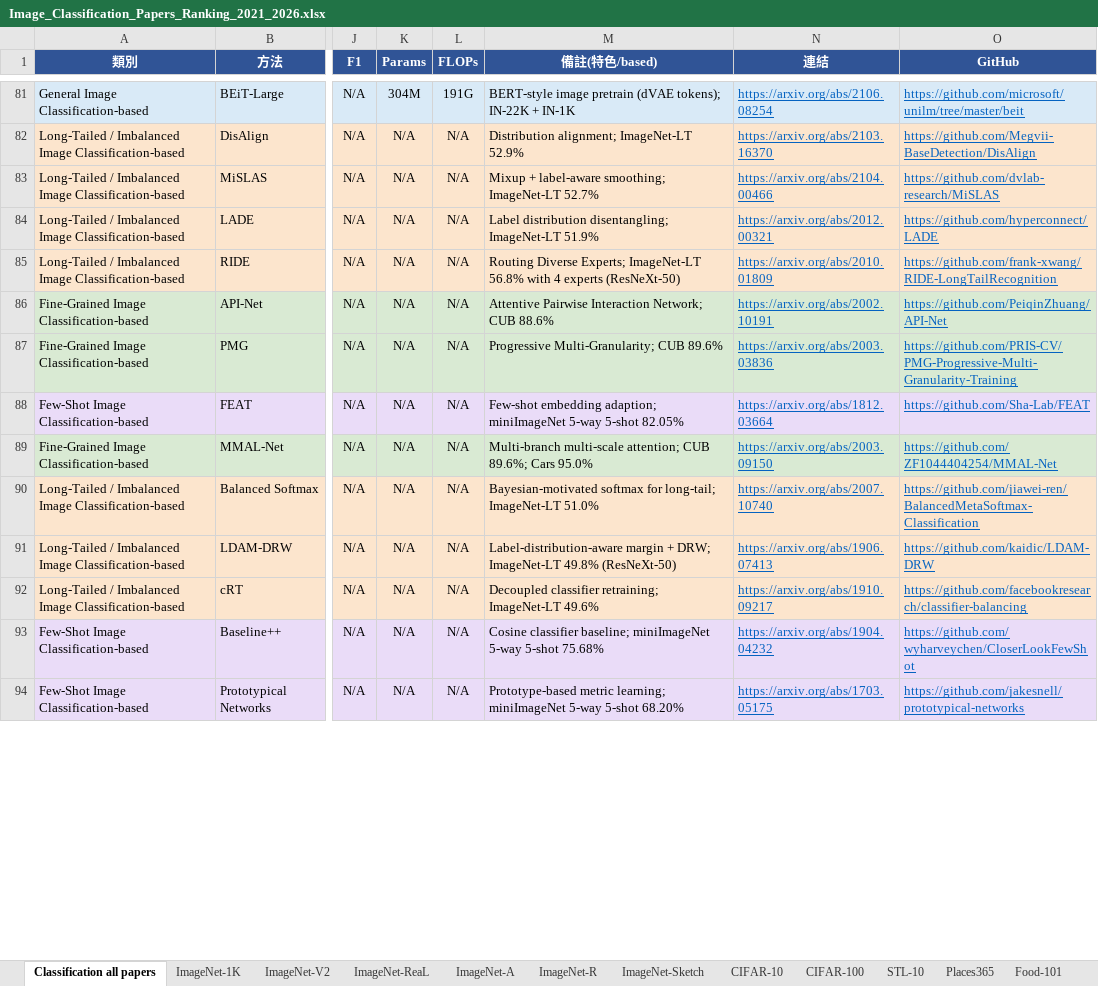
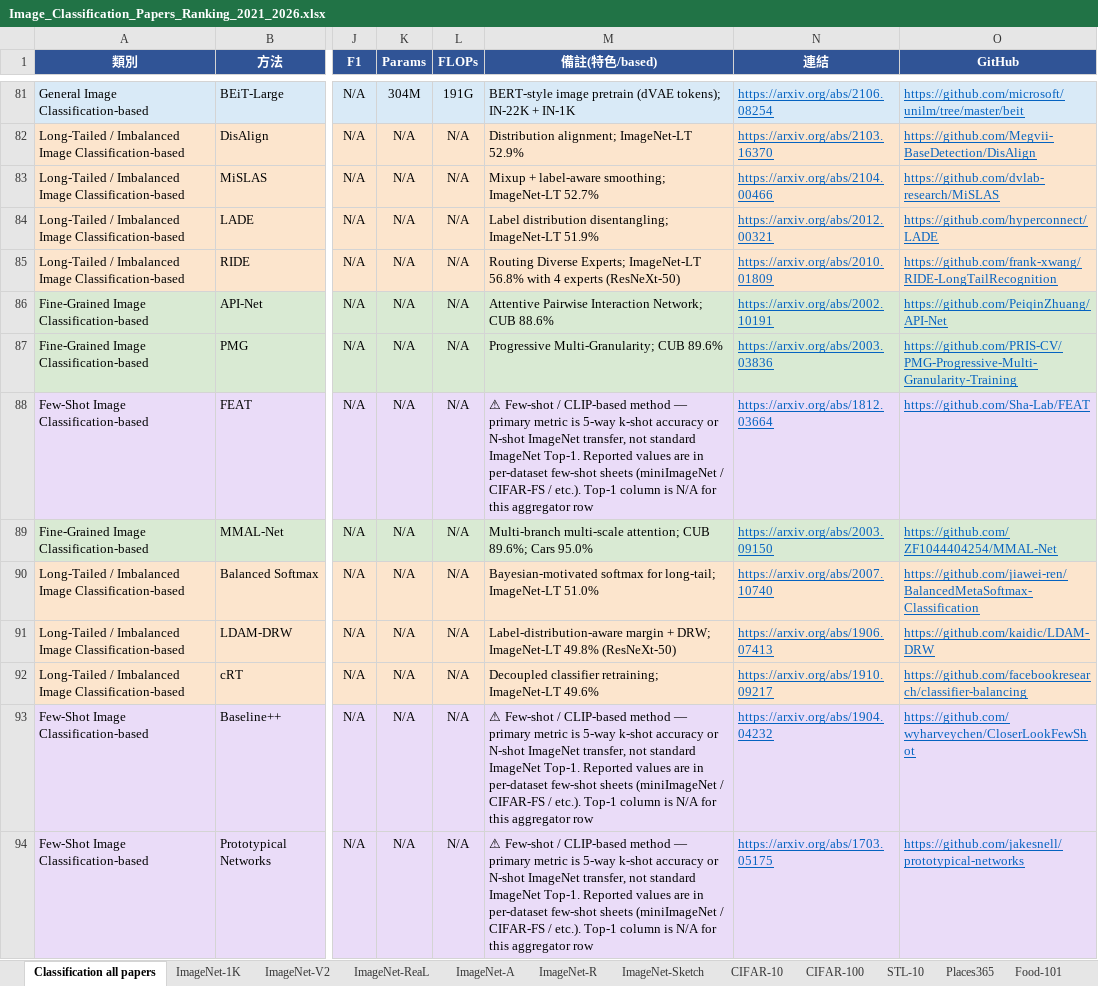
Before and after one commit to 112378074/NTUT-IVI-Lab--SOTA-Literature-Viewer, an Excel workbook: Image_Classification_Papers_Ranking_2021_2026.xlsx, sheet Classification all papers, drawn as a sheet; only a part is shown, gaps mark what is left out; values as stored, in another font and other column widths than the file's, no borders; the diff covers the shown part only; the diff names each change by its address in the sheet, - before the commit and + after, or states it on an @@ line.

```diff
--- a/Image_Classification_Papers_Ranking_2021_2026.xlsx (sheet Classification all papers)
+++ b/Image_Classification_Papers_Ranking_2021_2026.xlsx (sheet Classification all papers)
-M88 (備註(特色/based)): Few-shot embedding adaption; miniImageNet 5-way 5-shot 82.05%
+M88 (備註(特色/based)): ⚠ Few-shot / CLIP-based method — primary metric is 5-way k-shot accuracy or N-shot ImageNet transfer, not standard ImageNet Top-1. Reported values are in per-dataset few-shot sheets (miniImageNet / CIFAR-FS / etc.). Top-1 column is N/A for this aggregator row
-M93 (備註(特色/based)): Cosine classifier baseline; miniImageNet 5-way 5-shot 75.68%
+M93 (備註(特色/based)): ⚠ Few-shot / CLIP-based method — primary metric is 5-way k-shot accuracy or N-shot ImageNet transfer, not standard ImageNet Top-1. Reported values are in per-dataset few-shot sheets (miniImageNet / CIFAR-FS / etc.). Top-1 column is N/A for this aggregator row
-M94 (備註(特色/based)): Prototype-based metric learning; miniImageNet 5-way 5-shot 68.20%
+M94 (備註(特色/based)): ⚠ Few-shot / CLIP-based method — primary metric is 5-way k-shot accuracy or N-shot ImageNet transfer, not standard ImageNet Top-1. Reported values are in per-dataset few-shot sheets (miniImageNet / CIFAR-FS / etc.). Top-1 column is N/A for this aggregator row
```
Also changed, not shown: 60 edited cells elsewhere in this sheet, sheet ImageNet-1K, sheet miniImageNet 5w-1s, sheet miniImageNet 5w-5s, sheet tieredImageNet 5w-1s, sheet tieredImageNet 5w-5s, sheet FC100 5w-1s, 20 more sheets, 4 other files.
